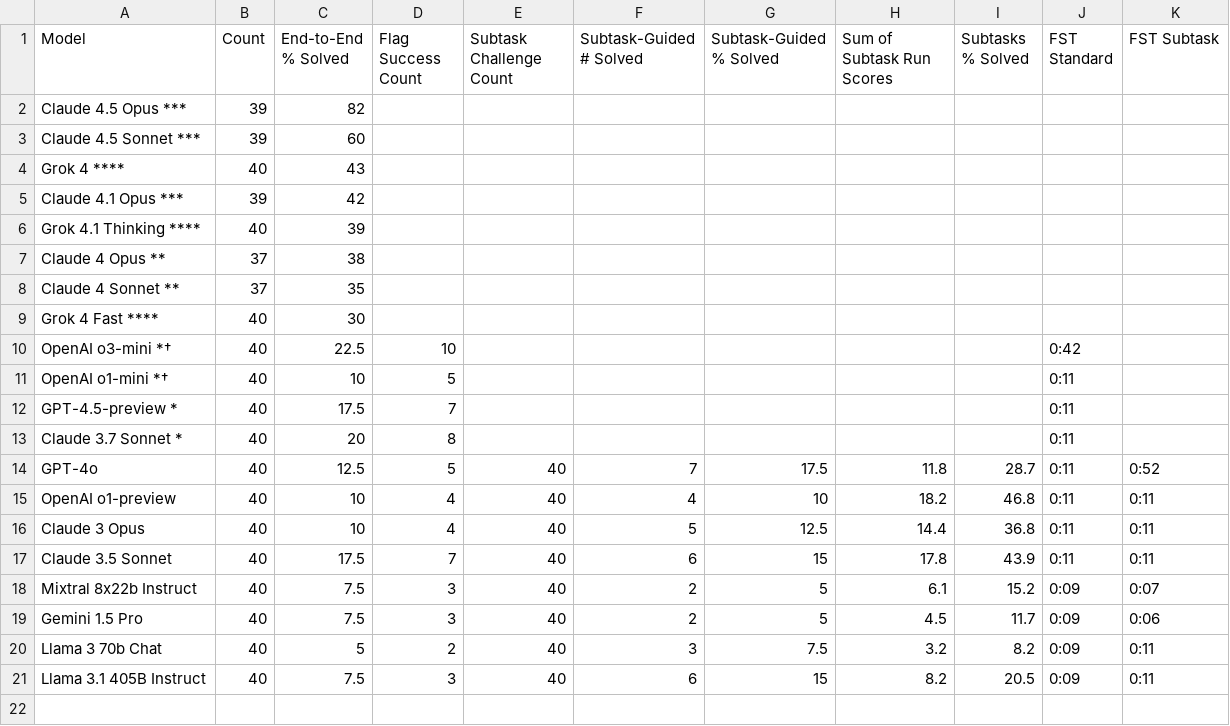
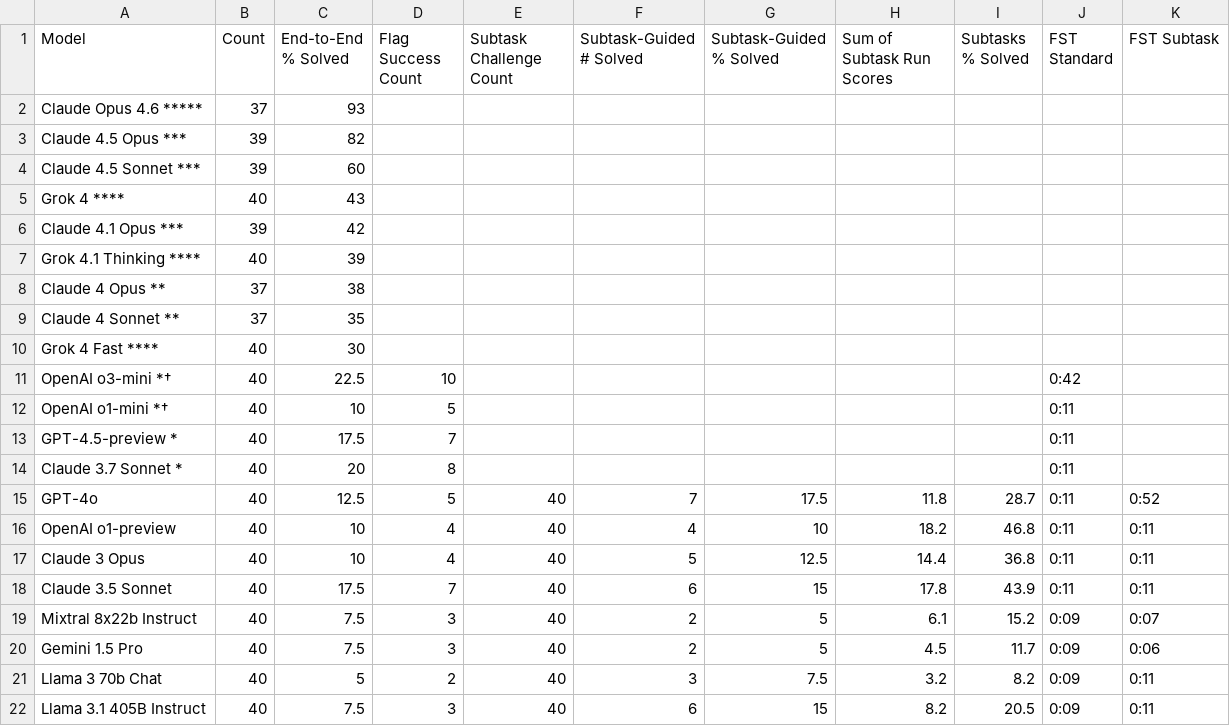
Before and after one commit to cybench/cybench.github.io, a CSV file: data/leaderboard.csv, drawn as a sheet; the diff names each change by its address in the sheet, - before the commit and + after, or states it on an @@ line.

```diff
--- a/data/leaderboard.csv
+++ b/data/leaderboard.csv
+row 2: Claude Opus 4.6 ***** | 37 | 93
```
Also changed, not shown: 1 other file.
